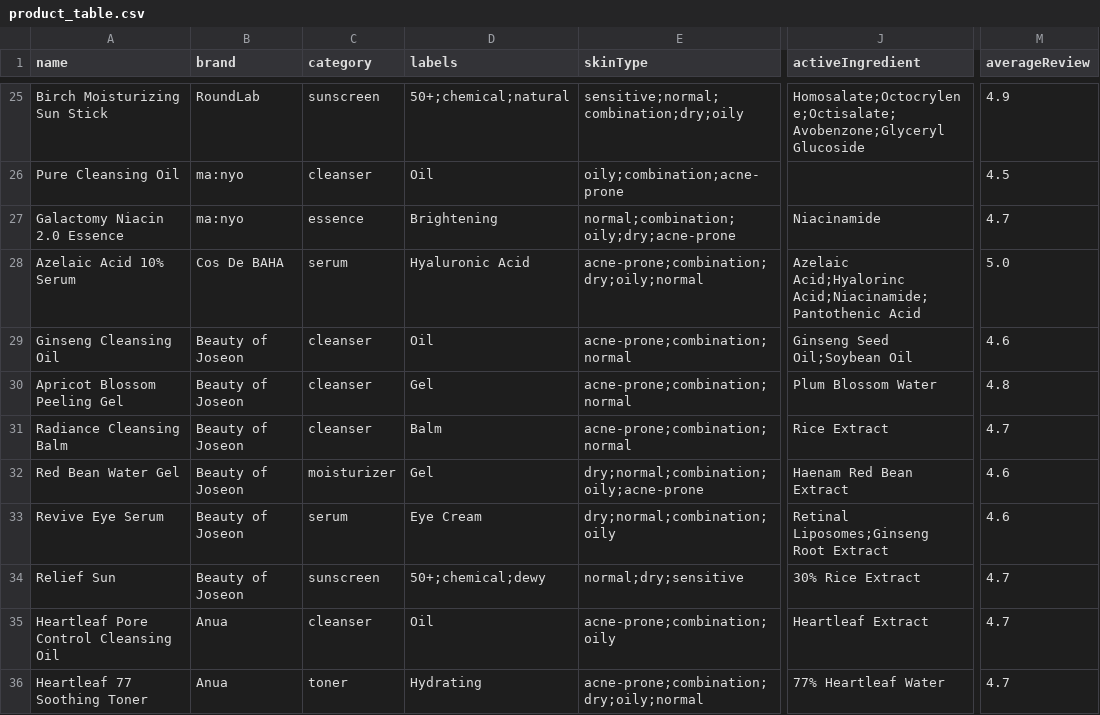
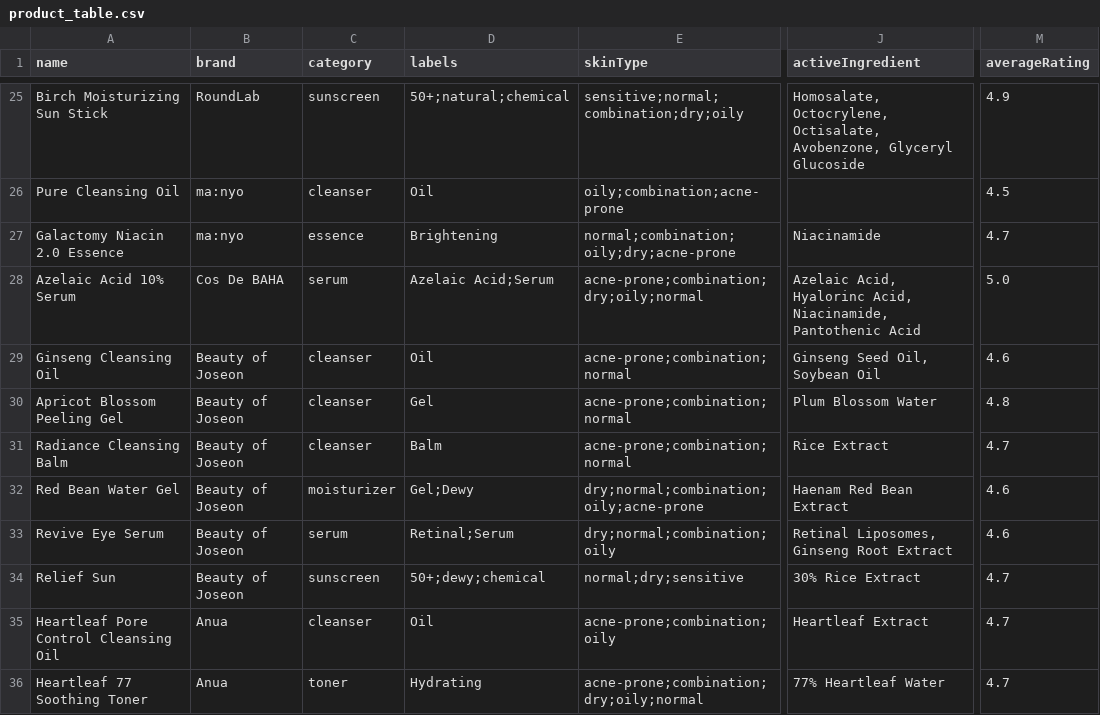
Before and after one commit to anthskti/ClearUp, a CSV file: backend/src/data/product_table.csv, drawn as a sheet; only a part is shown, gaps mark what is left out; the diff covers the shown part only; the diff names each change by its address in the sheet, - before the commit and + after, or states it on an @@ line.

Commit message:
Updated csv database (changed active ingredient and updated labels[]). Preparing for deployment (updated db.ts by importing connection string)

```diff
--- a/backend/src/data/product_table.csv
+++ b/backend/src/data/product_table.csv
-M1: averageReview
+M1: averageRating
-D25 (labels): 50+;chemical;natural
+D25 (labels): 50+;natural;chemical
-J25 (activeIngredient): Homosalate;Octocrylene;Octisalate;Avobenzone;Glyceryl Glucoside
+J25 (activeIngredient): Homosalate, Octocrylene, Octisalate, Avobenzone, Glyceryl Glucoside
-D28 (labels): Hyaluronic Acid
+D28 (labels): Azelaic Acid;Serum
-J28 (activeIngredient): Azelaic Acid;Hyalorinc Acid;Niacinamide;Pantothenic Acid
+J28 (activeIngredient): Azelaic Acid, Hyalorinc Acid, Niacinamide, Pantothenic Acid
-J29 (activeIngredient): Ginseng Seed Oil;Soybean Oil
+J29 (activeIngredient): Ginseng Seed Oil, Soybean Oil
-D32 (labels): Gel
+D32 (labels): Gel;Dewy
-D33 (labels): Eye Cream
+D33 (labels): Retinal;Serum
-J33 (activeIngredient): Retinal Liposomes;Ginseng Root Extract
+J33 (activeIngredient): Retinal Liposomes, Ginseng Root Extract
-D34 (labels): 50+;chemical;dewy
+D34 (labels): 50+;dewy;chemical
```
Also changed, not shown: 42 edited cells elsewhere in this file, 10 other files.
